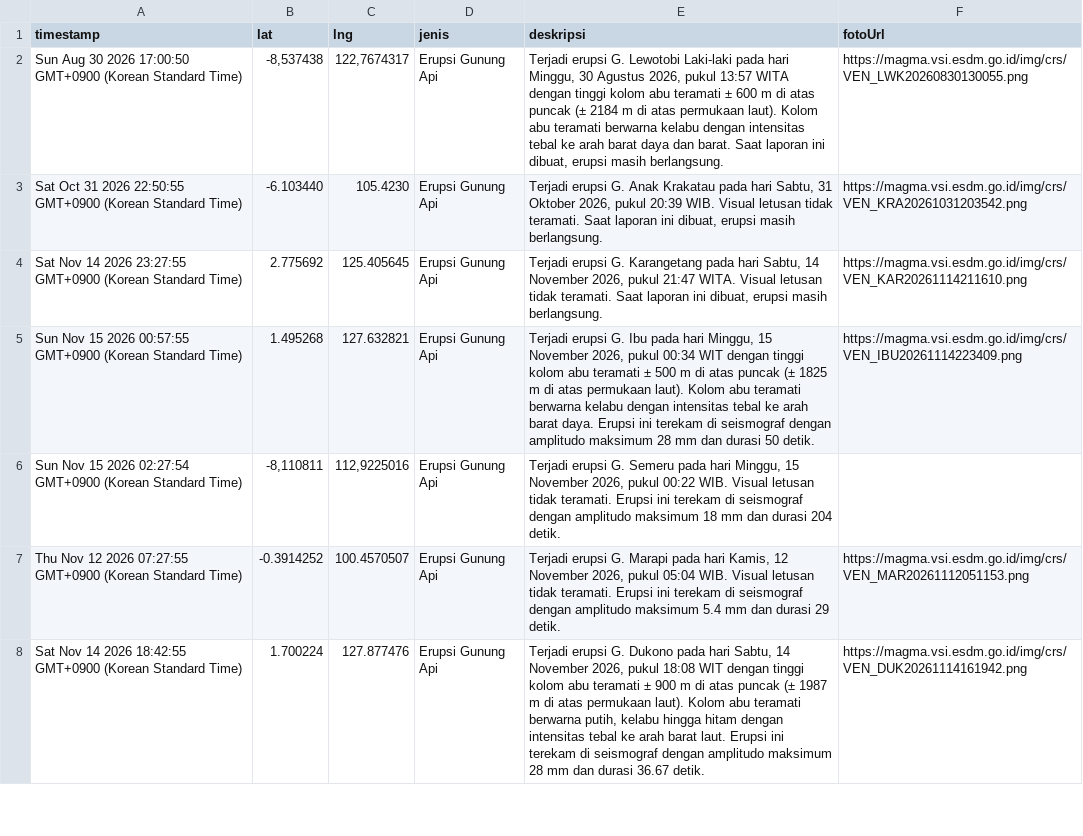
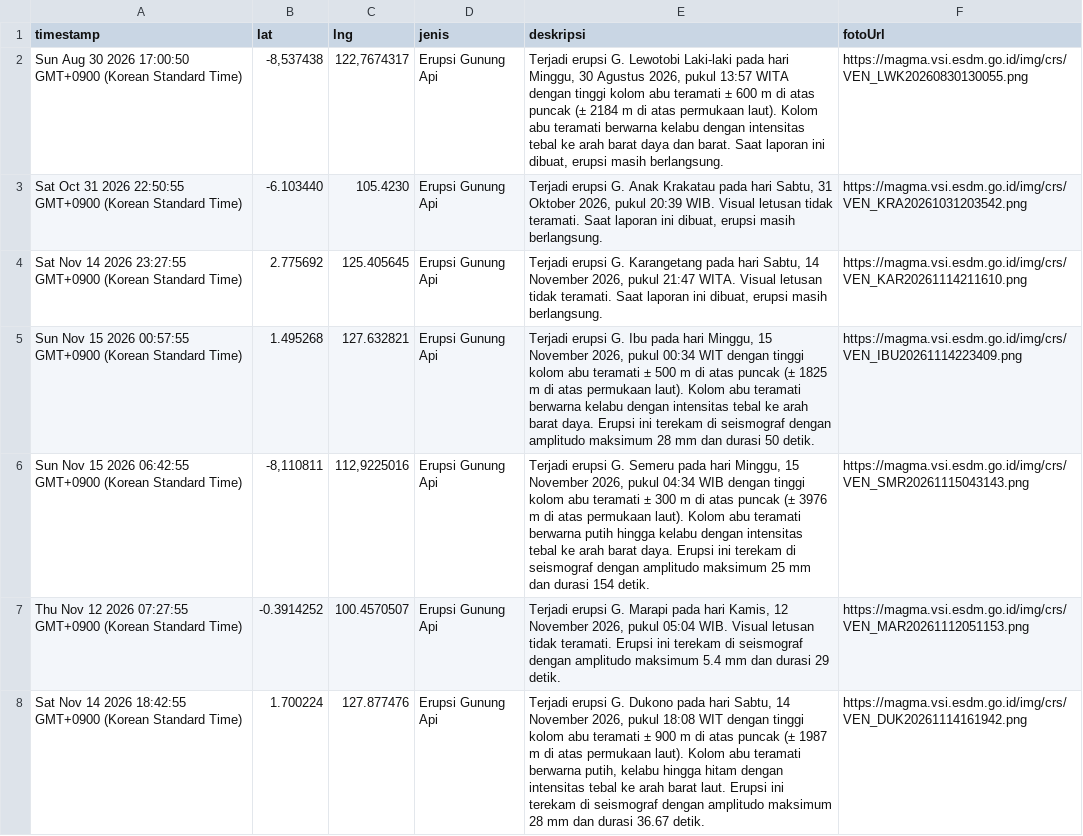
Before and after one commit to gpmlabuangnamrole-cell/Rescue, a CSV file: Laporan Rescue.csv, drawn as a sheet; only a part is shown.

Commit message:
Update Laporan Rescue otomatis dari Google Sheet

```diff
--- a/Laporan Rescue.csv
+++ b/Laporan Rescue.csv
@@ -5,3 +5,3 @@
 "Sun Nov 15 2026 00:57:55 GMT+0900 (Korean Standard Time)","1.495268","127.632821","Erupsi Gunung Api","Terjadi erupsi G. Ibu pada hari Minggu, 15 November 2026, pukul 00:34 WIT dengan tinggi kolom abu teramati ± 500 m di atas puncak (± 1825 m di atas permukaan laut). Kolom abu teramati berwarna kelabu dengan intensitas tebal ke arah barat daya. Erupsi ini terekam di seismograf dengan amplitudo maksimum 28 mm dan durasi 50 detik.","https://magma.vsi.esdm.go.id/img/crs/VEN_IBU20261114223409.png"
-"Sun Nov 15 2026 02:27:54 GMT+0900 (Korean Standard Time)","-8,110811","112,9225016","Erupsi Gunung Api","Terjadi erupsi G. Semeru pada hari Minggu, 15 November 2026, pukul 00:22 WIB. Visual letusan tidak teramati. Erupsi ini terekam di seismograf dengan amplitudo maksimum 18 mm dan durasi 204 detik.",""
+"Sun Nov 15 2026 06:42:55 GMT+0900 (Korean Standard Time)","-8,110811","112,9225016","Erupsi Gunung Api","Terjadi erupsi G. Semeru pada hari Minggu, 15 November 2026, pukul 04:34 WIB dengan tinggi kolom abu teramati ± 300 m di atas puncak (± 3976 m di atas permukaan laut). Kolom abu teramati berwarna putih hingga kelabu dengan intensitas tebal ke arah barat daya. Erupsi ini terekam di seismograf dengan amplitudo maksimum 25 mm dan durasi 154 detik.","https://magma.vsi.esdm.go.id/img/crs/VEN_SMR20261115043143.png"
 "Thu Nov 12 2026 07:27:55 GMT+0900 (Korean Standard Time)","-0.3914252","100.4570507","Erupsi Gunung Api","Terjadi erupsi G. Marapi pada hari Kamis, 12 November 2026, pukul 05:04 WIB. Visual letusan tidak teramati. Erupsi ini terekam di seismograf dengan amplitudo maksimum 5.4 mm dan durasi 29 detik.","https://magma.vsi.esdm.go.id/img/crs/VEN_MAR20261112051153.png"
```
